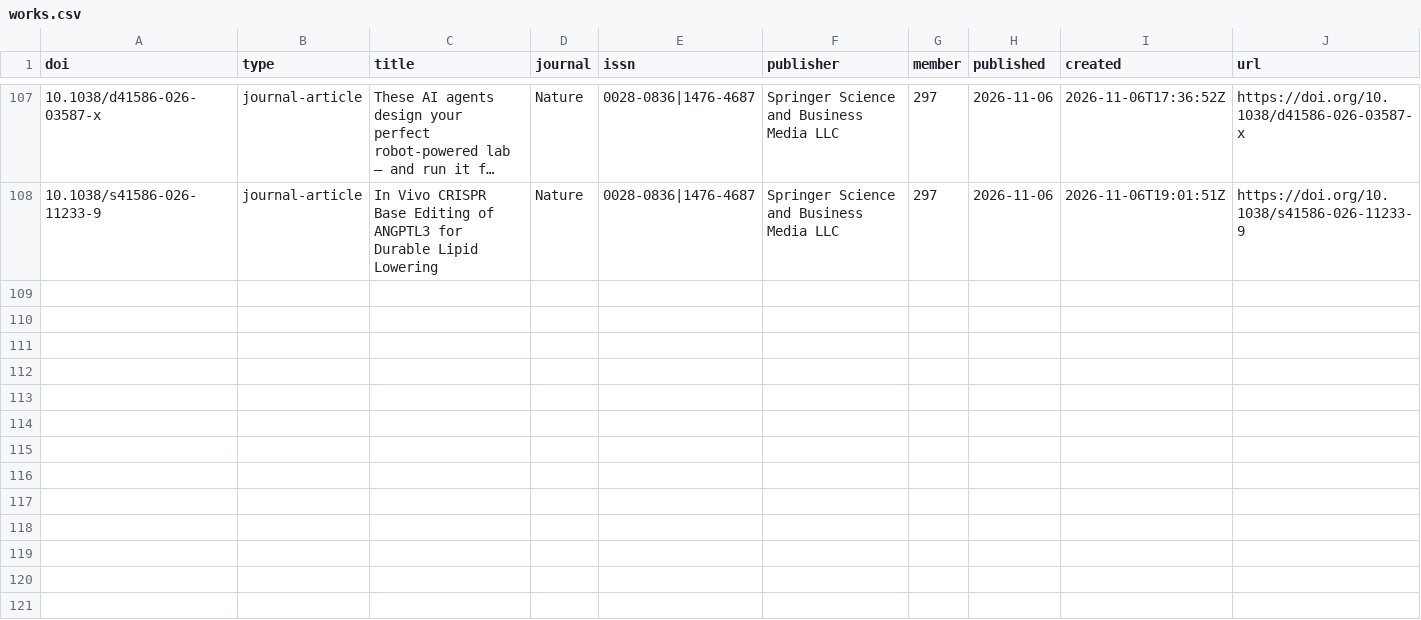
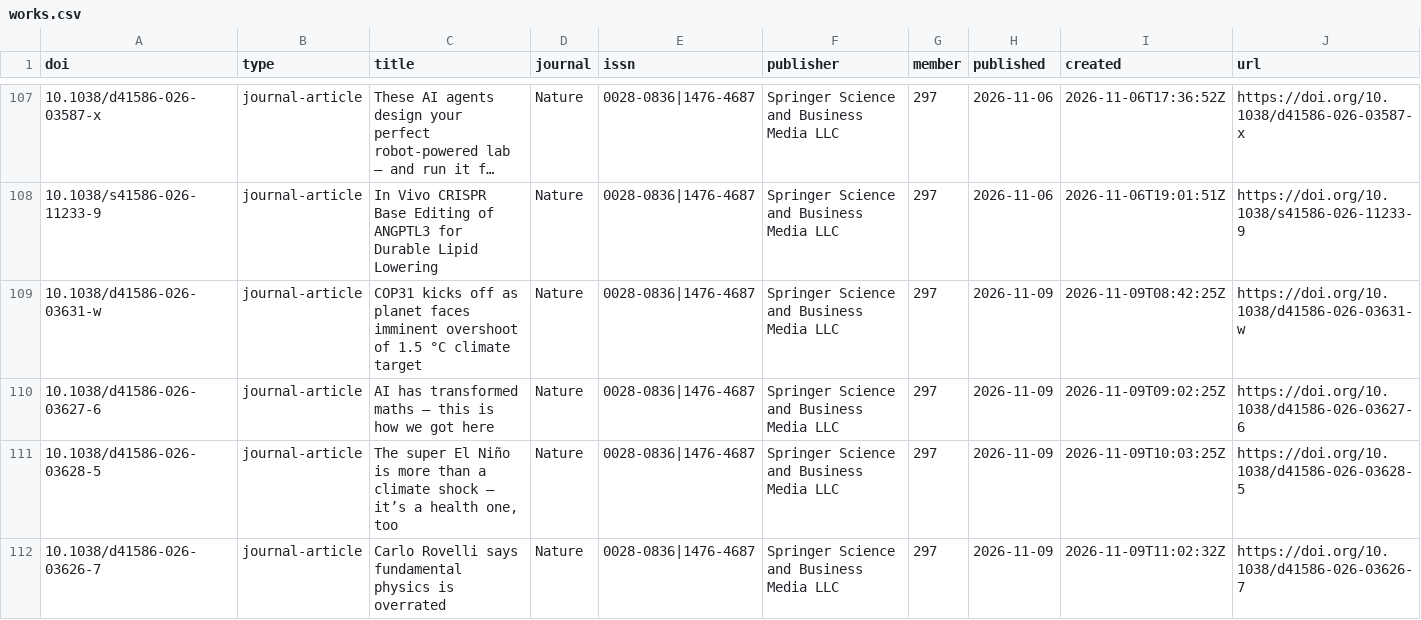
Before and after one commit to fecklesspleb/crossref-new-works-feed, a CSV file: data/works.csv, drawn as a sheet; only a part is shown, gaps mark what is left out; long unchanged cells end in …; rows hold the shown columns only; the diff covers the shown part only; the diff names each change by its address in the sheet, - before the commit and + after, or states it on an @@ line.

```diff
--- a/data/works.csv
+++ b/data/works.csv
+row 109: 10.1038/d41586-026-03631-w | journal-article | COP31 kicks off as planet faces imminent overshoot of 1.5 °C climate target | Nature | 0028-0836|1476-4687 | Springer Science and Business Media LLC | 297 | 2026-11-09 | 2026-11-09T08:42:25Z | https://doi.org/10.1038/d41586-026-03631-w
+row 110: 10.1038/d41586-026-03627-6 | journal-article | AI has transformed maths — this is how we got here | Nature | 0028-0836|1476-4687 | Springer Science and Business Media LLC | 297 | 2026-11-09 | 2026-11-09T09:02:25Z | https://doi.org/10.1038/d41586-026-03627-6
+row 111: 10.1038/d41586-026-03628-5 | journal-article | The super El Niño is more than a climate shock – it’s a health one, too | Nature | 0028-0836|1476-4687 | Springer Science and Business Media LLC | 297 | 2026-11-09 | 2026-11-09T10:03:25Z | https://doi.org/10.1038/d41586-026-03628-5
+row 112: 10.1038/d41586-026-03626-7 | journal-article | Carlo Rovelli says fundamental physics is overrated | Nature | 0028-0836|1476-4687 | Springer Science and Business Media LLC | 297 | 2026-11-09 | 2026-11-09T11:02:32Z | https://doi.org/10.1038/d41586-026-03626-7
```
Also changed, not shown: 4 added rows elsewhere in this file, 2 other files.
